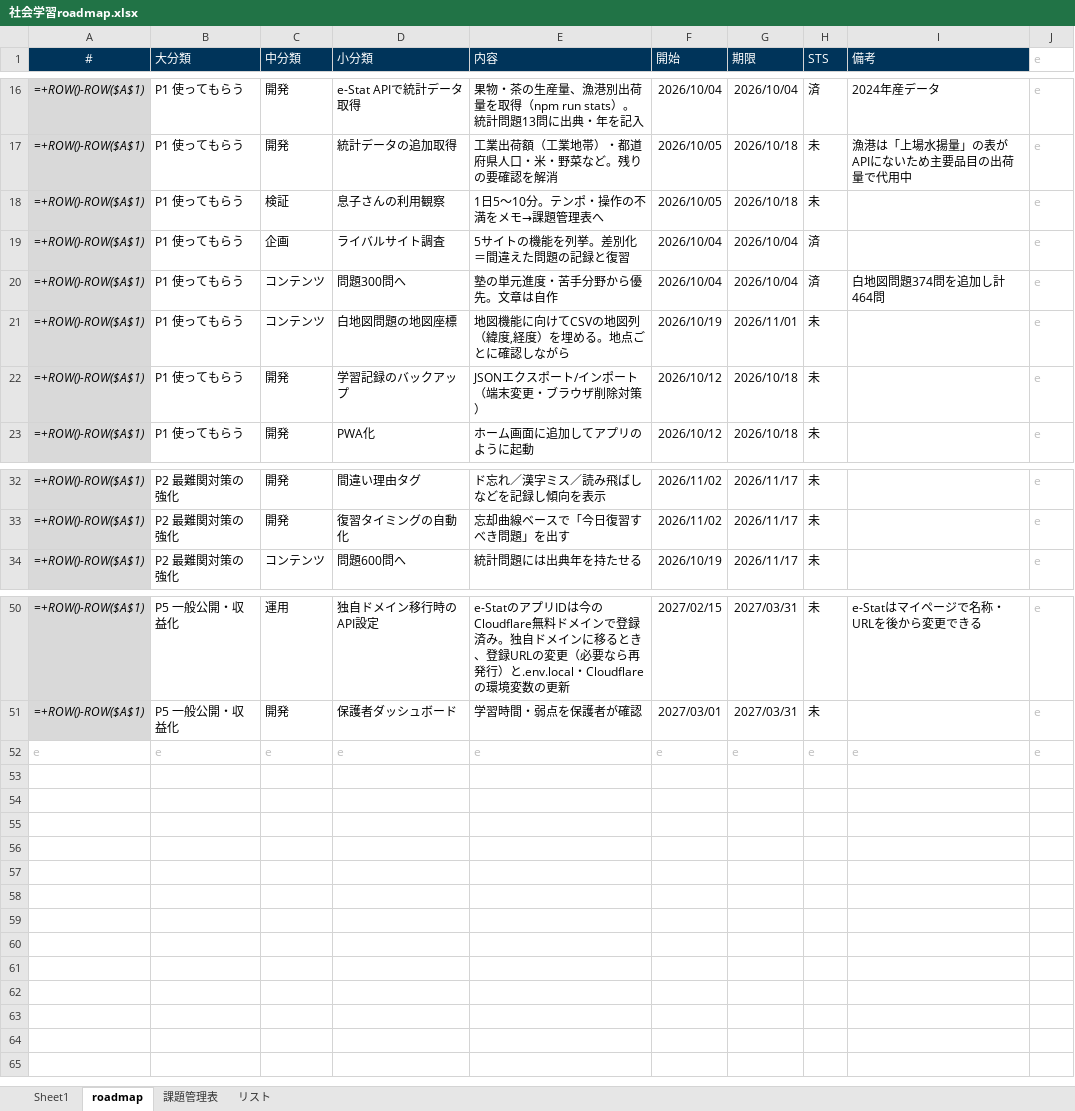
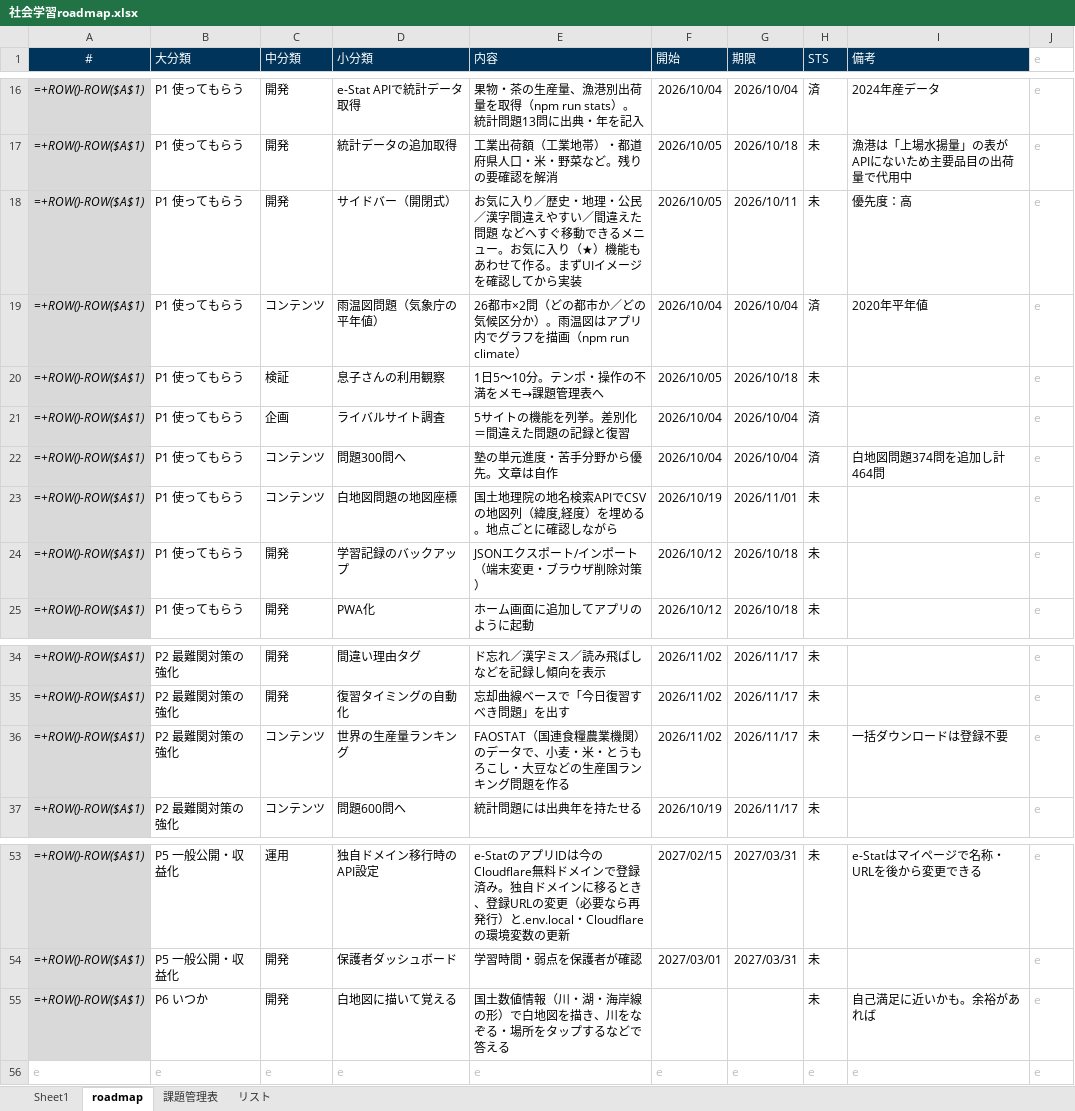
Before and after one commit to tarooooo-u/shakai, an Excel workbook: docs/社会学習roadmap.xlsx, sheet roadmap, drawn as a sheet; only a part is shown, gaps mark what is left out; values as stored, in another font and other column widths than the file's, no borders; formulas without a stored value are shown as written; conditional formats not drawn; addresses are those after the commit; the diff names each change by its address in the sheet, - before the commit and + after, or states it on an @@ line.

```diff
--- a/docs/社会学習roadmap.xlsx (sheet roadmap)
+++ b/docs/社会学習roadmap.xlsx (sheet roadmap)
+row 18: =+ROW()-ROW($A$1) | P1 使ってもらう | 開発 | サイドバー（開閉式） | お気に入り／歴史・地理・公民／漢字間違えやすい／間違えた問題 などへすぐ移動できるメニュー。お気に入り（★）機能もあわせて作る。まずUIイメージを確認してから実装 | 2026/10/05 | 2026/10/11 | 未 | 優先度：高 | e
+row 19: =+ROW()-ROW($A$1) | P1 使ってもらう | コンテンツ | 雨温図問題（気象庁の平年値） | 26都市×2問（どの都市か／どの気候区分か）。雨温図はアプリ内でグラフを描画（npm run climate） | 2026/10/04 | 2026/10/04 | 済 | 2020年平年値 | e
-E23 (内容): 地図機能に向けてCSVの地図列（緯度,経度）を埋める。地点ごとに確認しながら
+E23 (内容): 国土地理院の地名検索APIでCSVの地図列（緯度,経度）を埋める。地点ごとに確認しながら
+row 36: =+ROW()-ROW($A$1) | P2 最難関対策の強化 | コンテンツ | 世界の生産量ランキング | FAOSTAT（国連食糧農業機関）のデータで、小麦・米・とうもろこし・大豆などの生産国ランキング問題を作る | 2026/11/02 | 2026/11/17 | 未 | 一括ダウンロードは登録不要 | e
+row 55: =+ROW()-ROW($A$1) | P6 いつか | 開発 | 白地図に描いて覚える | 国土数値情報（川・湖・海岸線の形）で白地図を描き、川をなぞる・場所をタップするなどで答える |  |  | 未 | 自己満足に近いかも。余裕があれば | e
```
Also changed, not shown: 12 other files.
